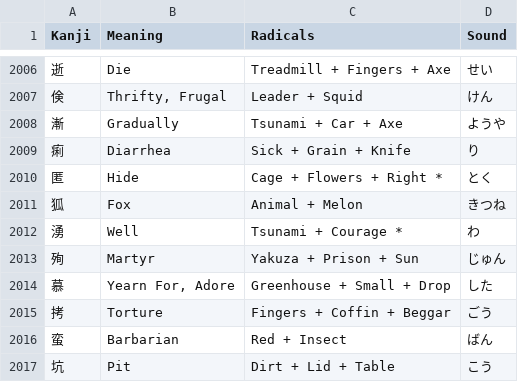
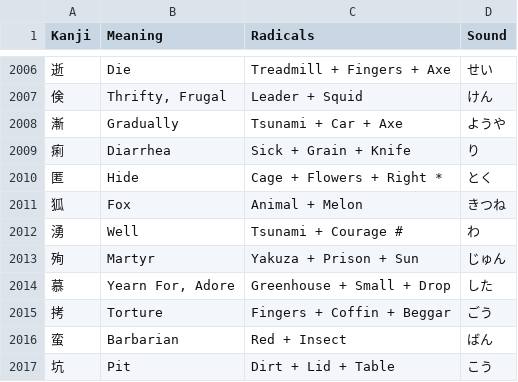
Before and after one commit to Goezs/kanji_with_radicals, a CSV file: Kanji.csv, drawn as a sheet; only a part is shown, gaps mark what is left out.

Commit message:
kanji.csv - Courage # correction on 'well'

```diff
--- a/Kanji.csv
+++ b/Kanji.csv
@@ -2011,3 +2011,3 @@ Kanji,Meaning,Radicals,Sound
 狐,Fox,Animal + Melon,きつね
-湧,Well,Tsunami + Courage *,わ
+湧,Well,Tsunami + Courage #,わ
 殉,Martyr,Yakuza + Prison + Sun,じゅん
```
